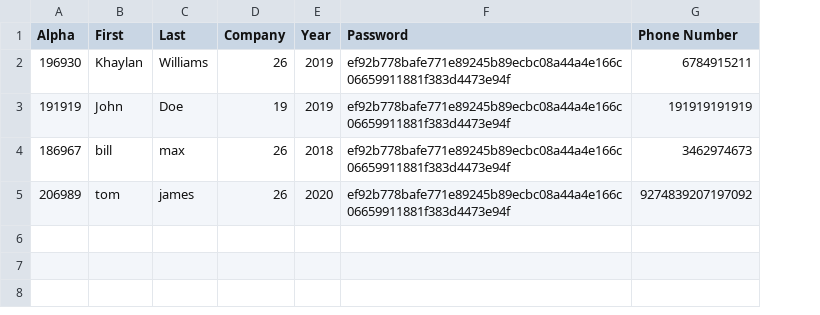
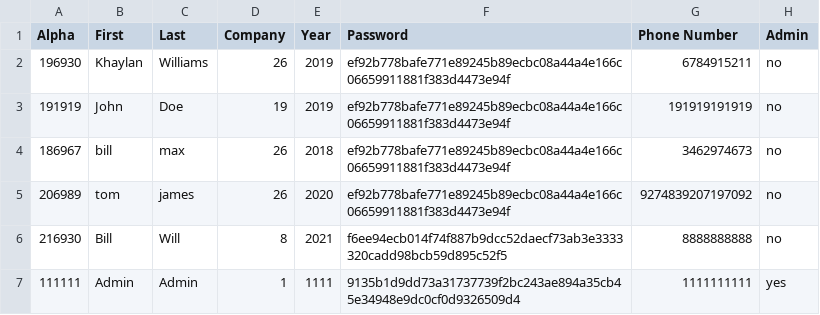
Before and after one commit to cdsmith3/USNA-E-Taps, a CSV file: users.csv, drawn as a sheet; the diff names each change by its address in the sheet, - before the commit and + after, or states it on an @@ line.

```diff
--- a/users.csv
+++ b/users.csv
+column H (Admin), rows 2-5: all no
+row 6: 216930 | Bill | Will | 8 | 2021 | f6ee94ecb014f74f887b9dcc52daecf73ab3e3333320cadd98bcb59d895c52f5 | 8888888888 | no
+row 7: 111111 | Admin | Admin | 1 | 1111 | 9135b1d9dd73a31737739f2bc243ae894a35cb45e34948e9dc0cf0d9326509d4 | 1111111111 | yes
```
Also changed, not shown: 5 other files.
